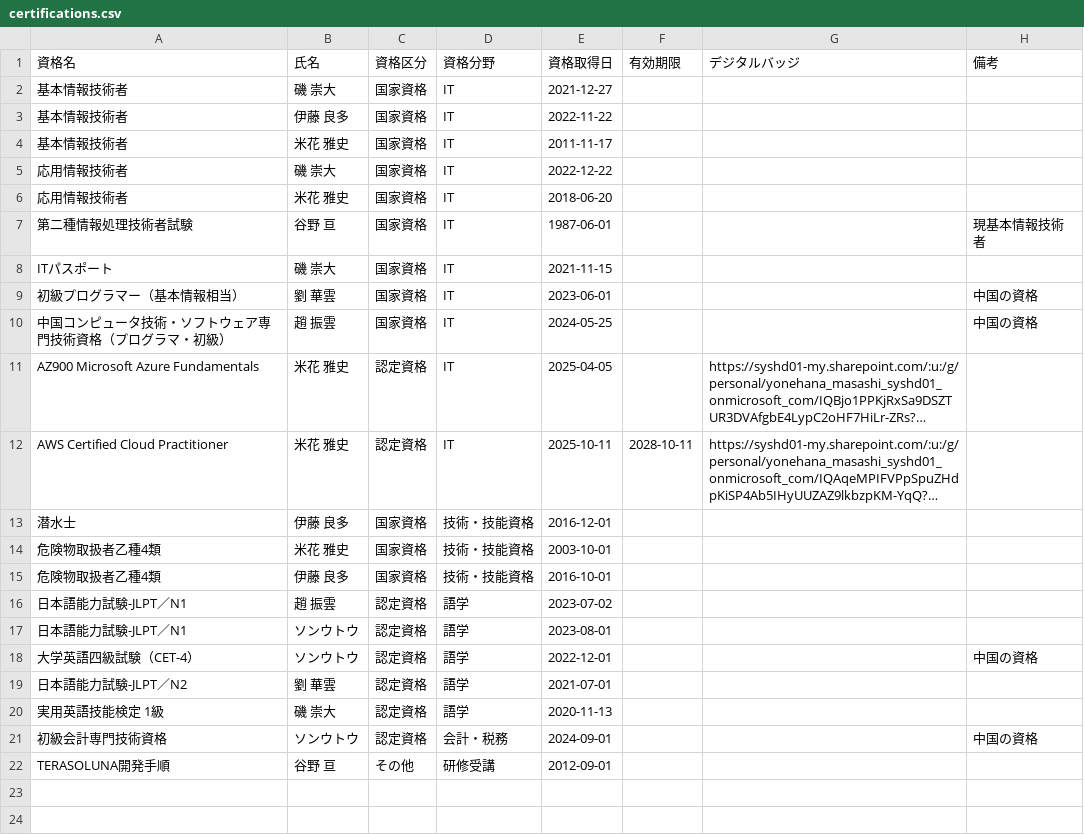
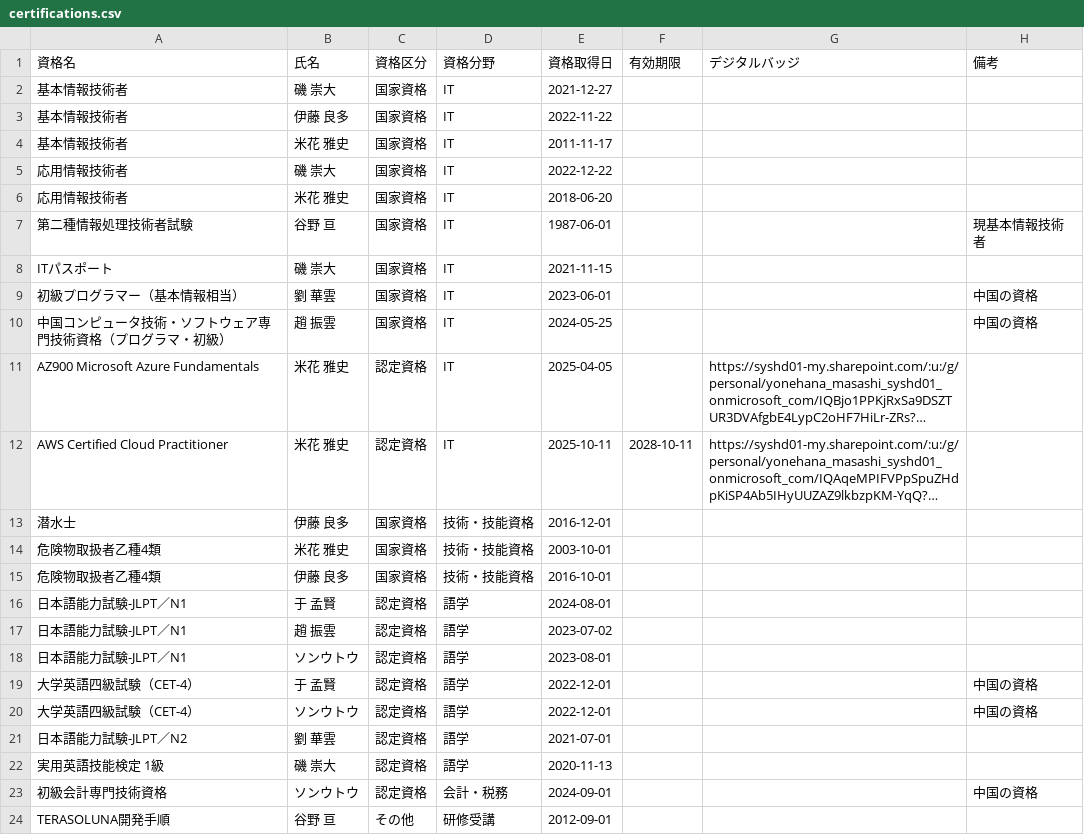
Before and after one commit to my000594/team-dashboard-fy2027, a CSV file: data/certifications.csv, drawn as a sheet; long unchanged cells end in …; the diff names each change by its address in the sheet, - before the commit and + after, or states it on an @@ line.

```diff
--- a/data/certifications.csv
+++ b/data/certifications.csv
+row 16: 日本語能力試験-JLPT／N1 | 于 孟賢 | 認定資格 | 語学 | 2024-08-01
+row 19: 大学英語四級試験（CET-4） | 于 孟賢 | 認定資格 | 語学 | 2022-12-01 |  |  | 中国の資格
```
Also changed, not shown: data/skill.csv.
